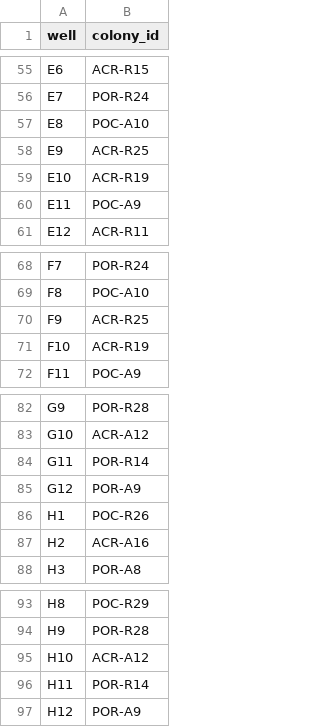
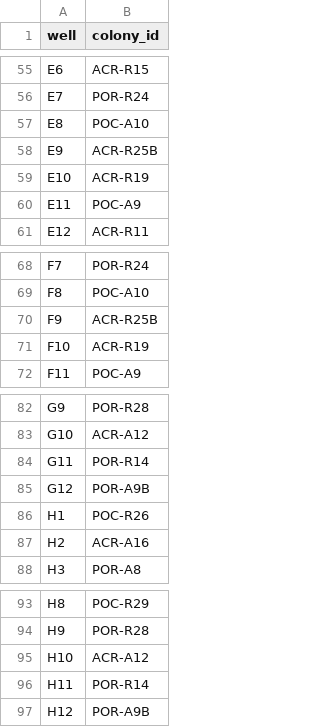
Before and after one commit to AHuffmyer/moorea_symbiotic_exchange_2023, a CSV file: data/physiology/chl/20231208_Chl_2_platemap.csv, drawn as a sheet; only a part is shown, gaps mark what is left out.

```diff
--- a/data/physiology/chl/20231208_Chl_2_platemap.csv
+++ b/data/physiology/chl/20231208_Chl_2_platemap.csv
@@ -57,3 +57,3 @@ E7,POR-R24
 E8,POC-A10
-E9,ACR-R25
+E9,ACR-R25B
 E10,ACR-R19
@@ -69,3 +69,3 @@ F7,POR-R24
 F8,POC-A10
-F9,ACR-R25
+F9,ACR-R25B
 F10,ACR-R19
@@ -84,3 +84,3 @@ G10,ACR-A12
 G11,POR-R14
-G12,POR-A9
+G12,POR-A9B
 H1,POC-R26
@@ -96,2 +96,2 @@ H10,ACR-A12
 H11,POR-R14
-H12,POR-A9
+H12,POR-A9B
```
Also changed, not shown: data/physiology/chl/20231208_Chl_1_platemap.csv, output/chlorophyll.csv, 2 other files.
